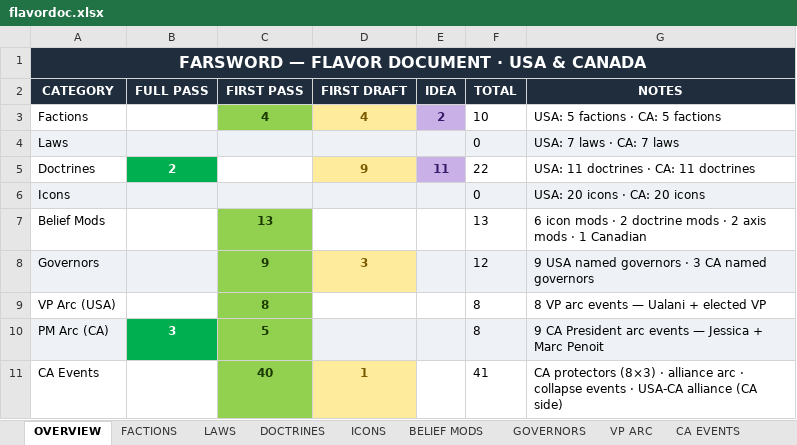
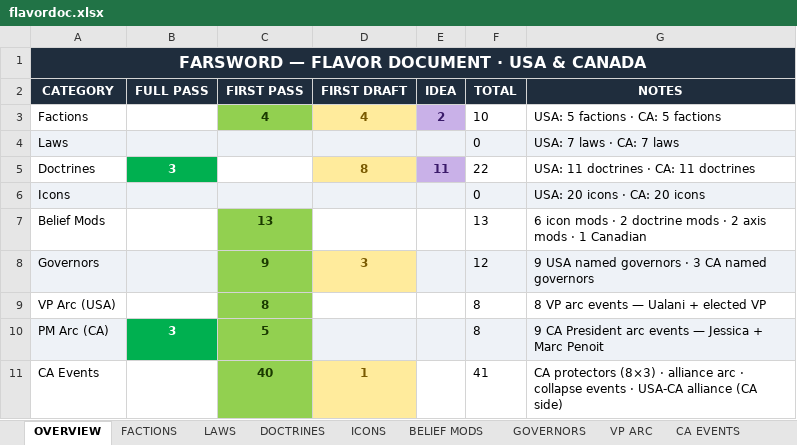
Before and after one commit to etherthegreat/mostupdatedfarsword, an Excel workbook: flavordoc.xlsx, sheet OVERVIEW, drawn as a sheet; values as stored, in another font and other column widths than the file's, no borders; the diff names each change by its address in the sheet, - before the commit and + after, or states it on an @@ line.

```diff
--- a/flavordoc.xlsx (sheet OVERVIEW)
+++ b/flavordoc.xlsx (sheet OVERVIEW)
-B5 (FULL PASS): 2
+B5 (FULL PASS): 3
-D5 (FIRST DRAFT): 9
+D5 (FIRST DRAFT): 8
```
Also changed, not shown: sheet DOCTRINES, 1 other file.
